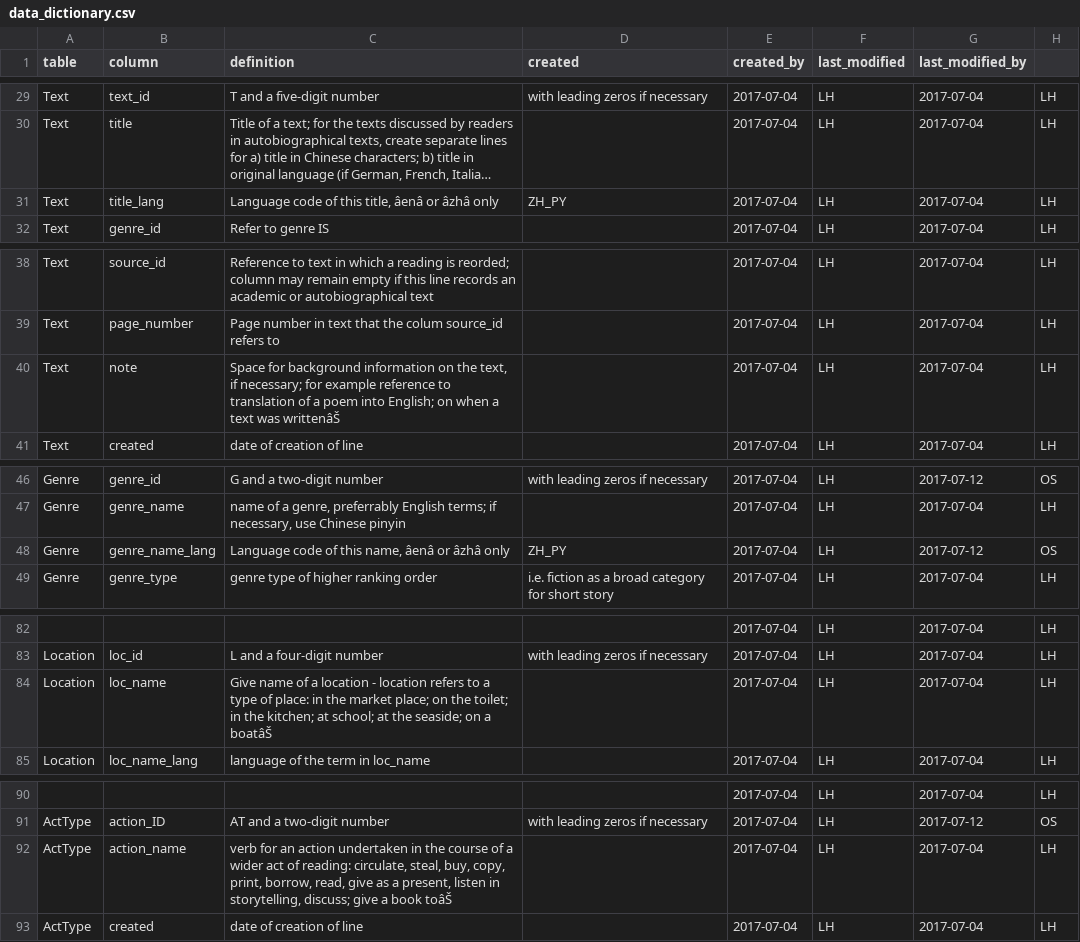
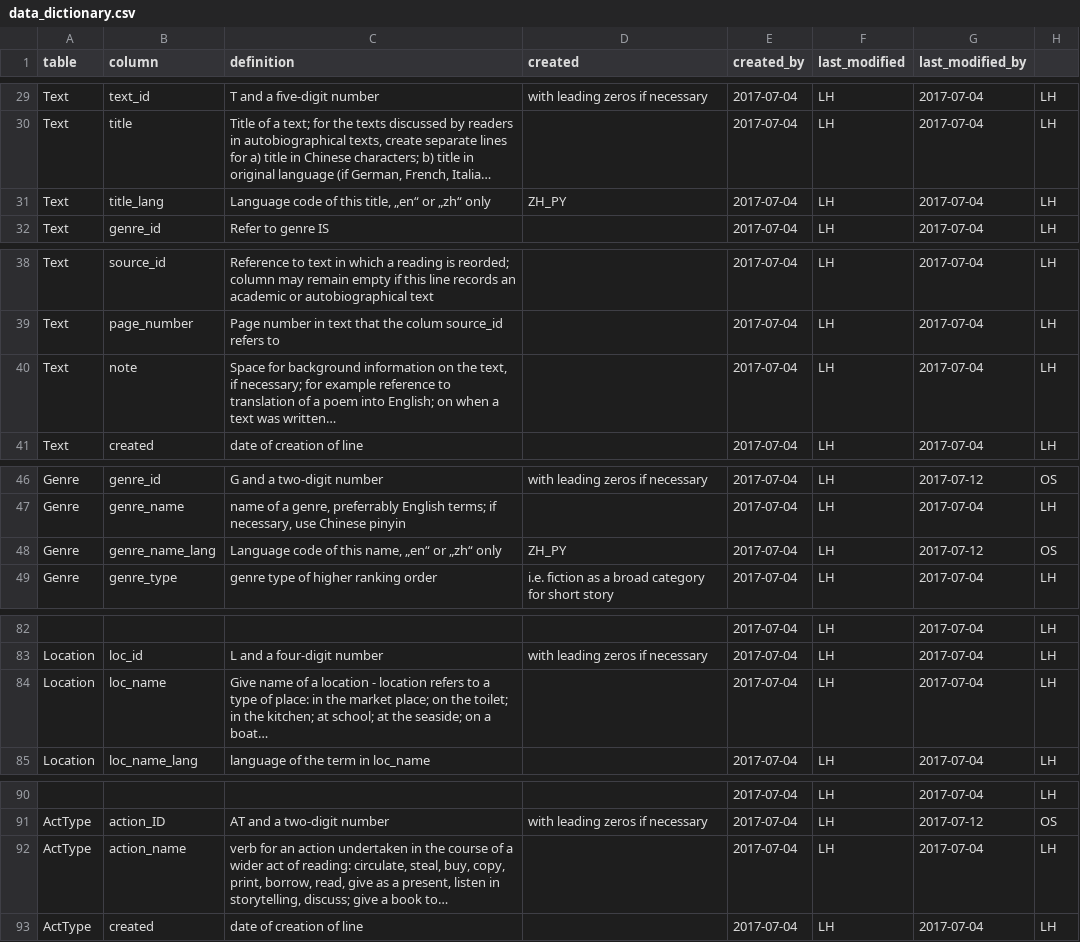
Before and after one commit to duncdrum/mini-reading, a CSV file: helper/data_dictionary.csv, drawn as a sheet; only a part is shown, gaps mark what is left out; long unchanged cells end in …; the diff names each change by its address in the sheet, - before the commit and + after, or states it on an @@ line.

```diff
--- a/helper/data_dictionary.csv
+++ b/helper/data_dictionary.csv
-C31 (definition): …this title, âenâ or âzhâ only
+C31 (definition): …this title, „en“ or „zh“ only
-C40 (definition): …text was writtenâŠ
+C40 (definition): …text was written…
-C48 (definition): Language code of this name, âenâ or âzhâ only
+C48 (definition): Language code of this name, „en“ or „zh“ only
-C84 (definition): …on a boatâŠ
+C84 (definition): …on a boat…
-C92 (definition): …a book toâŠ
+C92 (definition): …a book to…
```
Also changed, not shown: Institution.csv, Person.csv, 6 other files.
